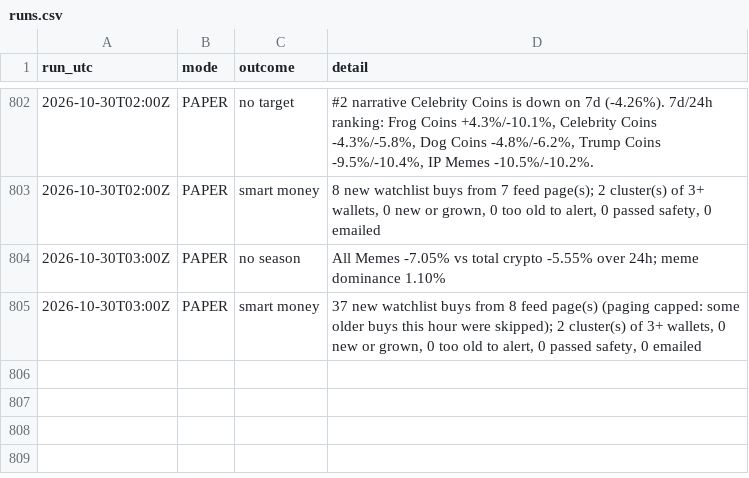
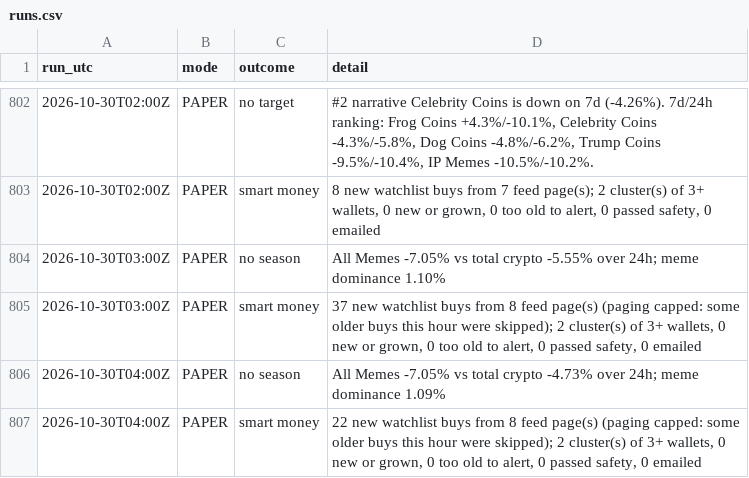
Before and after one commit to sageseid/MemeTrader, a CSV file: data/runs.csv, drawn as a sheet; only a part is shown, gaps mark what is left out; the diff names each change by its address in the sheet, - before the commit and + after, or states it on an @@ line.

```diff
--- a/data/runs.csv
+++ b/data/runs.csv
+row 806: 2026-10-30T04:00Z | PAPER | no season | All Memes -7.05% vs total crypto -4.73% over 24h; meme dominance 1.09%
+row 807: 2026-10-30T04:00Z | PAPER | smart money | 22 new watchlist buys from 8 feed page(s) (paging capped: some older buys this hour were skipped); 2 cluster(s) of 3+ wallets, 0 new or grown, 0 too old to alert, 0 passed safety, 0 emailed
```
Also changed, not shown: 1 other file.
